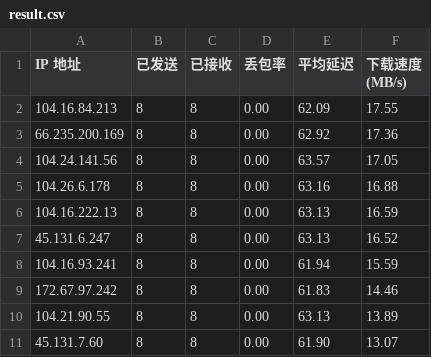
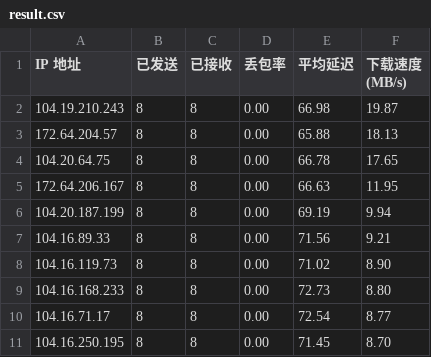
Before and after one commit to EdsonWong/cfip_to_github, a CSV file: result.csv, drawn as a sheet.

```diff
--- a/result.csv
+++ b/result.csv
@@ -1,11 +1,11 @@
 IP 地址,已发送,已接收,丢包率,平均延迟,下载速度 (MB/s)
-104.16.84.213,8,8,0.00,62.09,17.55
-66.235.200.169,8,8,0.00,62.92,17.36
-104.24.141.56,8,8,0.00,63.57,17.05
-104.26.6.178,8,8,0.00,63.16,16.88
-104.16.222.13,8,8,0.00,63.13,16.59
-45.131.6.247,8,8,0.00,63.13,16.52
-104.16.93.241,8,8,0.00,61.94,15.59
-172.67.97.242,8,8,0.00,61.83,14.46
-104.21.90.55,8,8,0.00,63.13,13.89
-45.131.7.60,8,8,0.00,61.90,13.07
+104.19.210.243,8,8,0.00,66.98,19.87
+172.64.204.57,8,8,0.00,65.88,18.13
+104.20.64.75,8,8,0.00,66.78,17.65
+172.64.206.167,8,8,0.00,66.63,11.95
+104.20.187.199,8,8,0.00,69.19,9.94
+104.16.89.33,8,8,0.00,71.56,9.21
+104.16.119.73,8,8,0.00,71.02,8.90
+104.16.168.233,8,8,0.00,72.73,8.80
+104.16.71.17,8,8,0.00,72.54,8.77
+104.16.250.195,8,8,0.00,71.45,8.70
```
Also changed, not shown: 3 other files.
